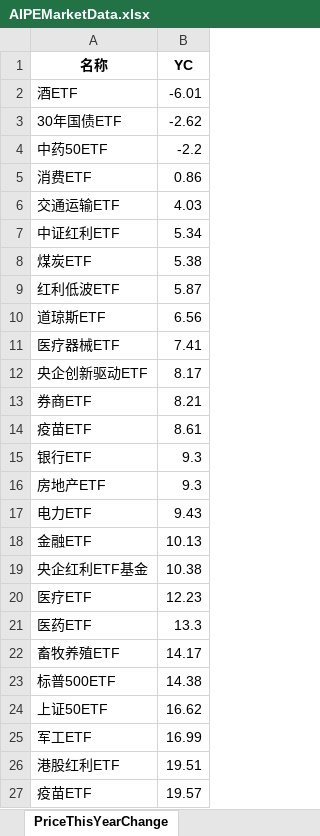
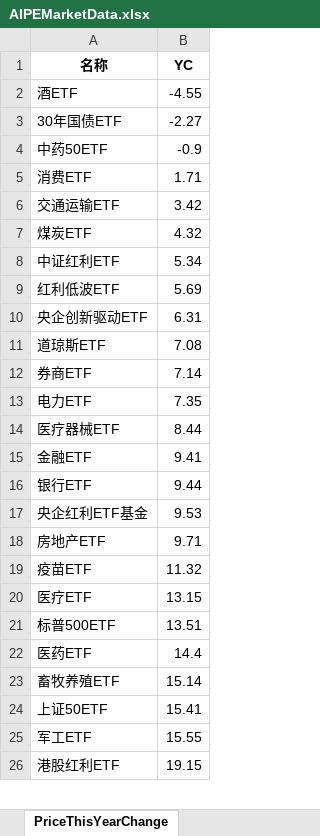
Before and after one commit to digital-era/AIPEMarketDashboard, an Excel workbook: AIPEMarketData.xlsx, sheet PriceThisYearChange, drawn as a sheet; only a part is shown; values as stored, in another font and other column widths than the file's, no borders; removed rows and columns are numbered as before the commit, all else as after; the diff covers the shown part only; the diff names each change by its address in the sheet, - before the commit and + after, or states it on an @@ line.

```diff
--- a/AIPEMarketData.xlsx (sheet PriceThisYearChange)
+++ b/AIPEMarketData.xlsx (sheet PriceThisYearChange)
-B2 (YC): -6.01
+B2 (YC): -4.55
-B3 (YC): -2.62
+B3 (YC): -2.27
-B4 (YC): -2.2
+B4 (YC): -0.9
-B5 (YC): 0.86
+B5 (YC): 1.71
-B6 (YC): 4.03
+B6 (YC): 3.42
+row 7: 煤炭ETF | 4.32
-row 8: 煤炭ETF | 5.38
-B9 (YC): 5.87
+B9 (YC): 5.69
-row 10: 道琼斯ETF | 6.56
-row 11: 医疗器械ETF | 7.41
-B10 (YC): 8.17
+B10 (YC): 6.31
+row 11: 道琼斯ETF | 7.08
-B12 (YC): 8.21
+B12 (YC): 7.14
-row 14: 疫苗ETF | 8.61
-row 15: 银行ETF | 9.3
-row 16: 房地产ETF | 9.3
-B13 (YC): 9.43
+B13 (YC): 7.35
+row 14: 医疗器械ETF | 8.44
-B15 (YC): 10.13
+B15 (YC): 9.41
+row 16: 银行ETF | 9.44
-B17 (YC): 10.38
+B17 (YC): 9.53
+row 18: 房地产ETF | 9.71
+row 19: 疫苗ETF | 11.32
-B20 (YC): 12.23
+B20 (YC): 13.15
+row 21: 标普500ETF | 13.51
-B22 (YC): 13.3
+B22 (YC): 14.4
-B23 (YC): 14.17
+B23 (YC): 15.14
-row 23: 标普500ETF | 14.38
-B24 (YC): 16.62
+B24 (YC): 15.41
-B25 (YC): 16.99
+B25 (YC): 15.55
-B26 (YC): 19.51
+B26 (YC): 19.15
-row 27: 疫苗ETF | 19.57
```
Also changed, not shown: 16 added rows, 15 removed rows and 22 edited cells elsewhere in this sheet, sheet DistributeHotIndustry, sheet TopStockIn5DaysMainFund, sheet ShareThisYearChange, sheet TopStockInTopPotScore, sheet PriceChangeFrom2021, sheet ShareChangeFrom2021, 7 more sheets, 1 other file.
